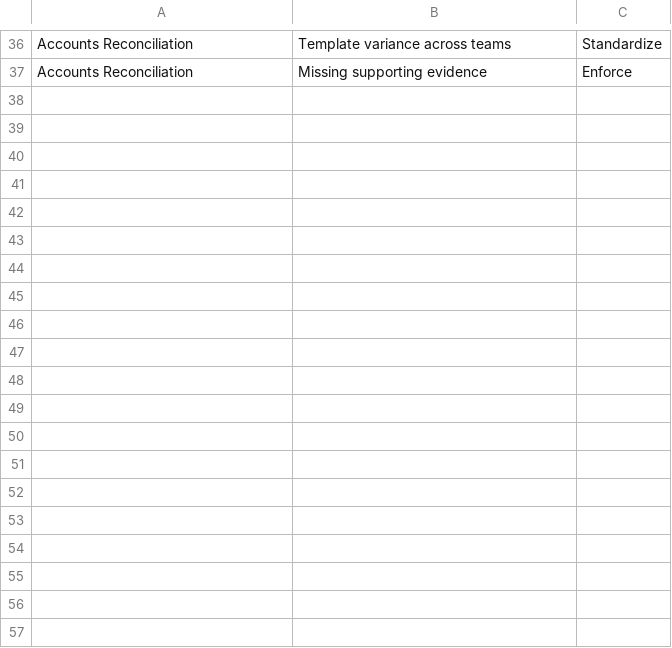
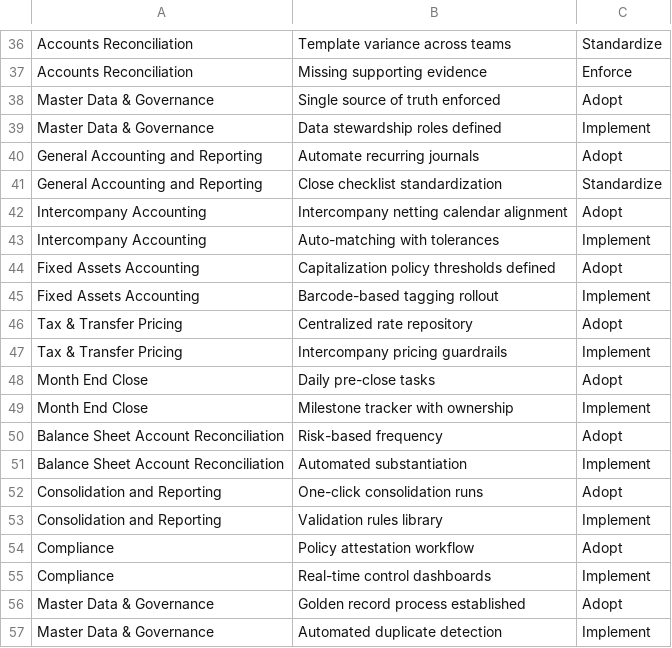
Before and after one commit to vatsalsngh/R2R-UI-Project, a CSV file: data/leading-practices.csv, drawn as a sheet; only a part is shown, gaps mark what is left out; the diff covers the shown part only; the diff names each change by its address in the sheet, - before the commit and + after, or states it on an @@ line.

Commit message:
feat(r2r): add 9 section pages; link R2R tiles; expand CSV sample data; match 4-option card sizes; add inline arrows; remove legacy pages

```diff
--- a/data/leading-practices.csv
+++ b/data/leading-practices.csv
+row 38: Master Data & Governance | Single source of truth enforced | Adopt
+row 39: Master Data & Governance | Data stewardship roles defined | Implement
+row 40: General Accounting and Reporting | Automate recurring journals | Adopt
+row 41: General Accounting and Reporting | Close checklist standardization | Standardize
+row 42: Intercompany Accounting | Intercompany netting calendar alignment | Adopt
+row 43: Intercompany Accounting | Auto-matching with tolerances | Implement
+row 44: Fixed Assets Accounting | Capitalization policy thresholds defined | Adopt
+row 45: Fixed Assets Accounting | Barcode-based tagging rollout | Implement
+row 46: Tax & Transfer Pricing | Centralized rate repository | Adopt
+row 47: Tax & Transfer Pricing | Intercompany pricing guardrails | Implement
+row 48: Month End Close | Daily pre-close tasks | Adopt
+row 49: Month End Close | Milestone tracker with ownership | Implement
+row 50: Balance Sheet Account Reconciliation | Risk-based frequency | Adopt
+row 51: Balance Sheet Account Reconciliation | Automated substantiation | Implement
+row 52: Consolidation and Reporting | One-click consolidation runs | Adopt
+row 53: Consolidation and Reporting | Validation rules library | Implement
+row 54: Compliance | Policy attestation workflow | Adopt
+row 55: Compliance | Real-time control dashboards | Implement
+row 56: Master Data & Governance | Golden record process established | Adopt
+row 57: Master Data & Governance | Automated duplicate detection | Implement
```
Also changed, not shown: 46 added rows elsewhere in this file, data/activity-placement.csv, data/kpis.csv, 18 other files.
